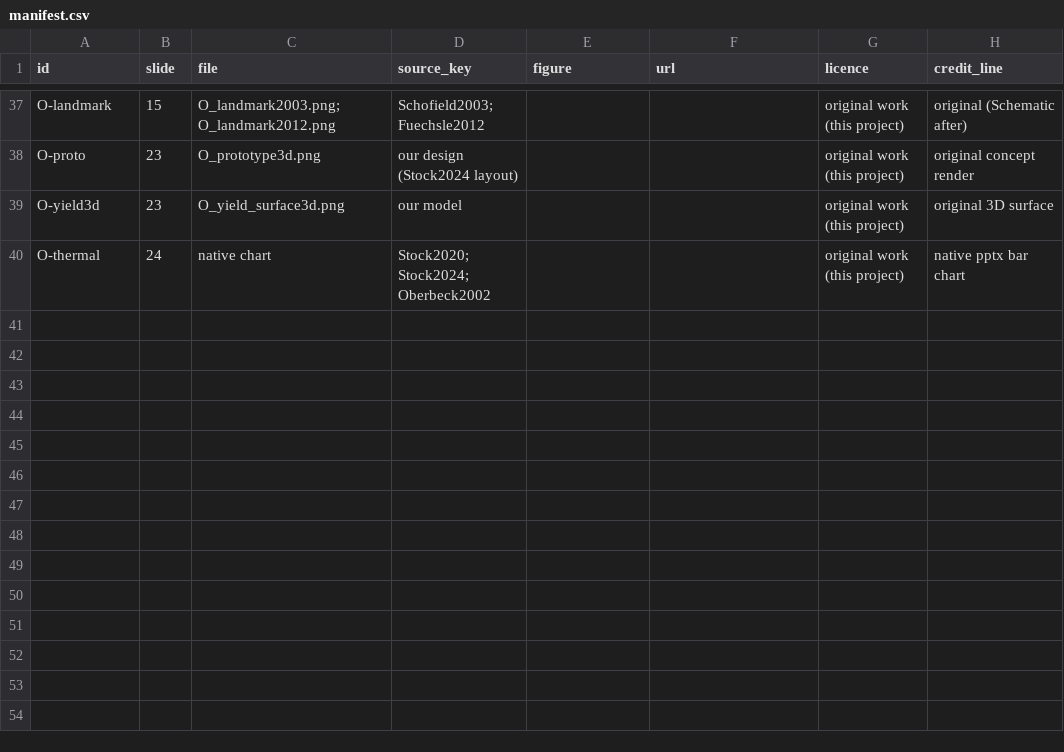
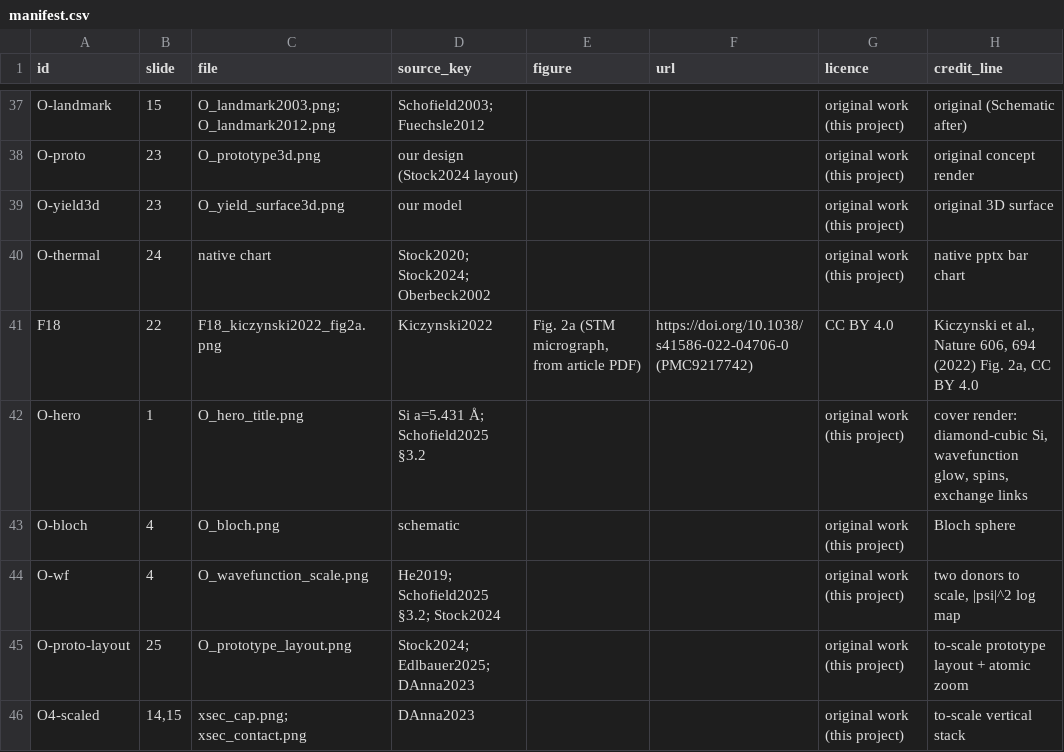
Before and after one commit to hrahman12/EE143-Silicon-Qubits, a CSV file: figures/manifest.csv, drawn as a sheet; only a part is shown, gaps mark what is left out.

```diff
--- a/figures/manifest.csv
+++ b/figures/manifest.csv
@@ -40 +40,7 @@ O-yield3d,23,O_yield_surface3d.png,our model,,, original work (this project),ori
 O-thermal,24,native chart,Stock2020; Stock2024; Oberbeck2002,,, original work (this project),native pptx bar chart
+F18,22,F18_kiczynski2022_fig2a.png,Kiczynski2022,"Fig. 2a (STM micrograph, from article PDF)",https://doi.org/10.1038/s41586-022-04706-0 (PMC9217742),CC BY 4.0,"Kiczynski et al., Nature 606, 694 (2022) Fig. 2a, CC BY 4.0"
+O-hero,1,O_hero_title.png,Si a=5.431 Å; Schofield2025 §3.2,,,original work (this project),"cover render: diamond-cubic Si, wavefunction glow, spins, exchange links"
+O-bloch,4,O_bloch.png,schematic,,,original work (this project),Bloch sphere
+O-wf,4,O_wavefunction_scale.png,He2019; Schofield2025 §3.2; Stock2024,,,original work (this project),"two donors to scale, |psi|^2 log map"
+O-proto-layout,25,O_prototype_layout.png,Stock2024; Edlbauer2025; DAnna2023,,,original work (this project),to-scale prototype layout + atomic zoom
+O4-scaled,"14,15",xsec_cap.png; xsec_contact.png,DAnna2023,,,original work (this project),to-scale vertical stack
```
Also changed, not shown: 43 other files.
